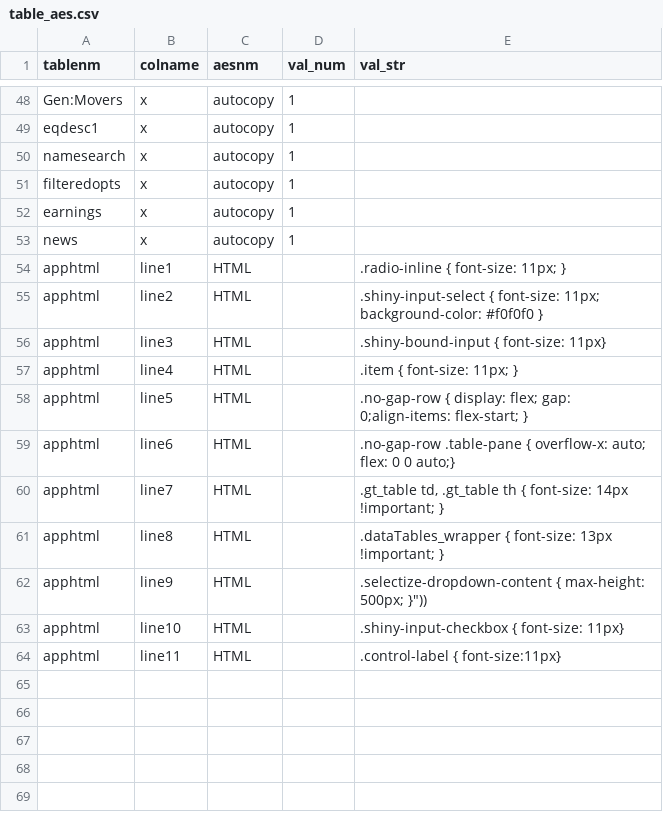
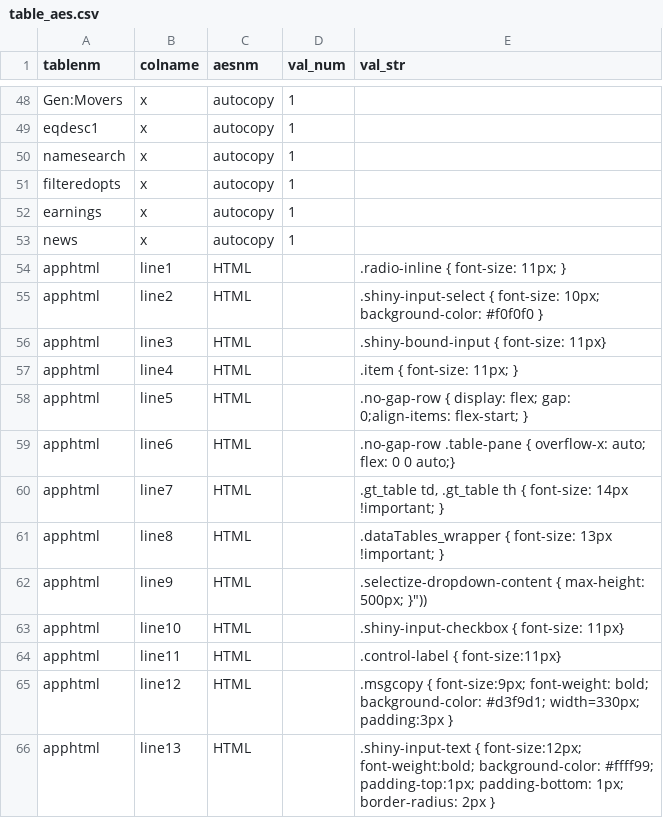
Before and after one commit to derekholmes0/alphavantagepf, a CSV file: inst/extdata/table_aes.csv, drawn as a sheet; only a part is shown, gaps mark what is left out.

```diff
--- a/inst/extdata/table_aes.csv
+++ b/inst/extdata/table_aes.csv
@@ -54,3 +54,3 @@ news,x,autocopy,1,
 apphtml,line1,HTML,,.radio-inline {  font-size: 11px;  }
-apphtml,line2,HTML,,.shiny-input-select { font-size: 11px; background-color: #f0f0f0 }
+apphtml,line2,HTML,,.shiny-input-select { font-size: 10px; background-color: #f0f0f0 }
 apphtml,line3,HTML,,.shiny-bound-input { font-size: 11px}
@@ -64 +64,3 @@ apphtml,line10,HTML, ,.shiny-input-checkbox { font-size: 11px}
 apphtml,line11,HTML,,.control-label { font-size:11px}
+apphtml,line12,HTML,,.msgcopy { font-size:9px; font-weight: bold; background-color: #d3f9d1; width=330px; padding:3px }
+apphtml,line13,HTML,,.shiny-input-text { font-size:12px; font-weight:bold; background-color: #ffff99; padding-top:1px; padding-bottom: 1px;  border-radius: 2px }
```
Also changed, not shown: 6 other files.
